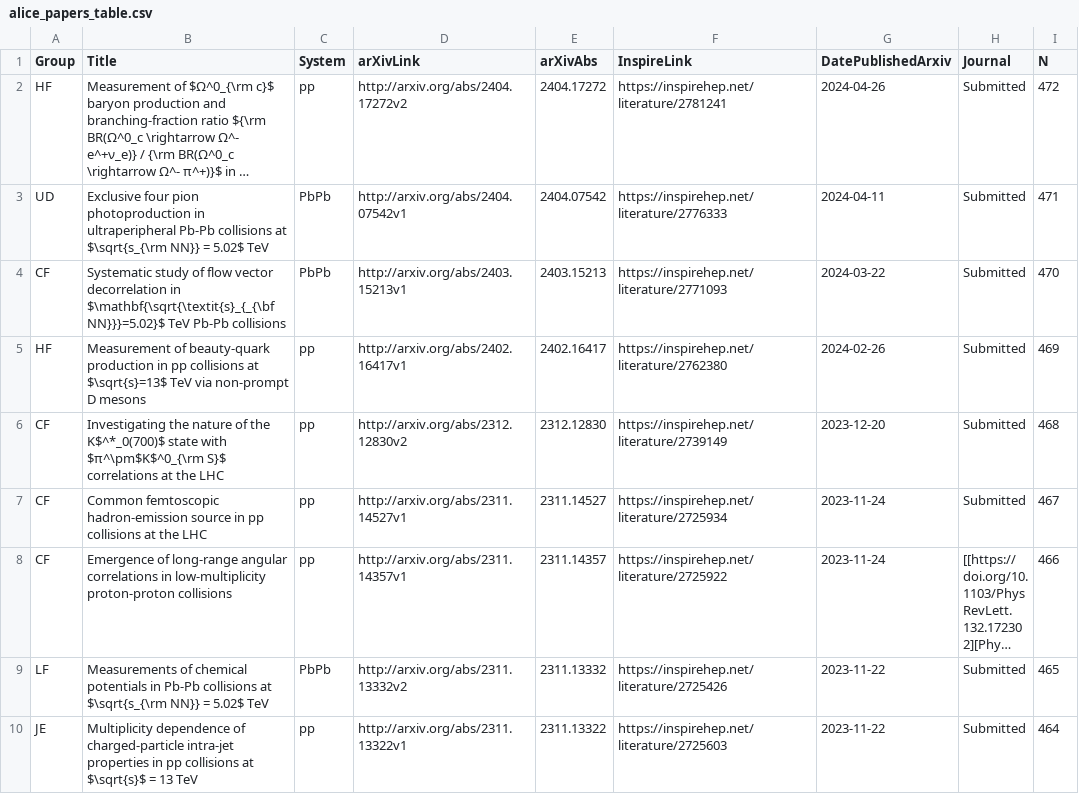
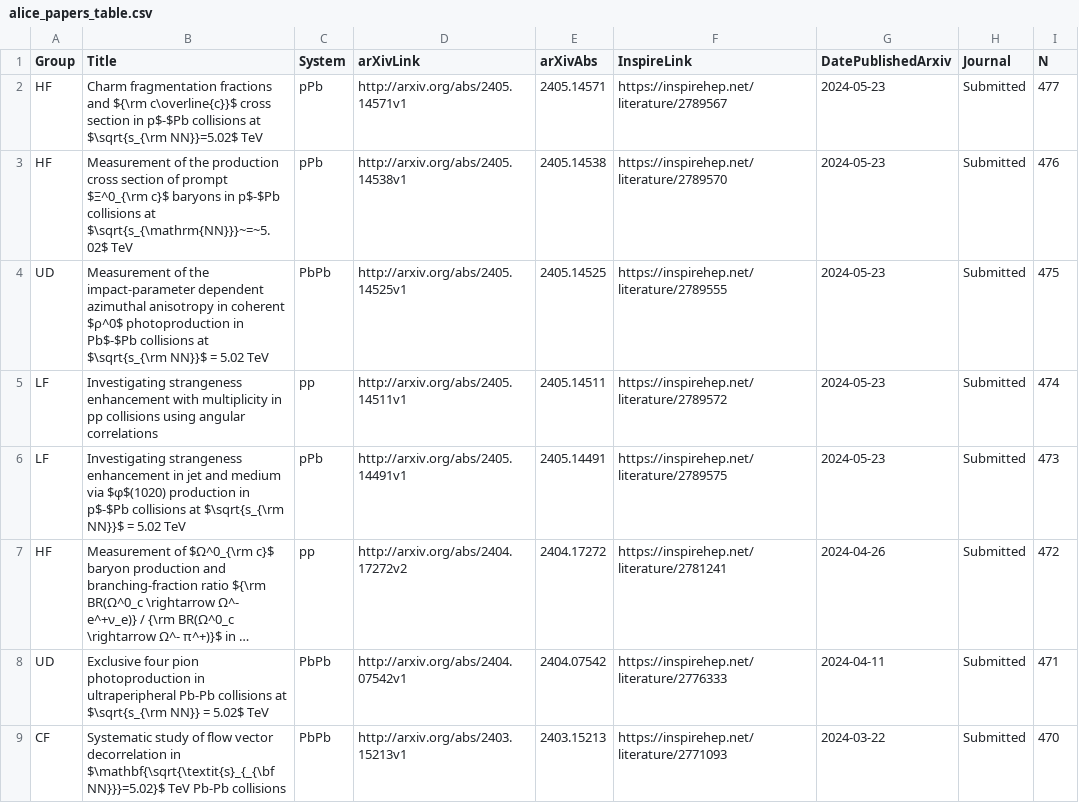
Before and after one commit to matplo/alice_papers, a CSV file: twiki/alice_papers_table.csv, drawn as a sheet; only a part is shown; the shorter side is filled out with more unchanged rows; long unchanged cells end in …; the diff names each change by its address in the sheet, - before the commit and + after, or states it on an @@ line.

```diff
--- a/twiki/alice_papers_table.csv
+++ b/twiki/alice_papers_table.csv
+row 2: HF | Charm fragmentation fractions and ${\rm c\overline{c}}$ cross section in p$-$Pb collisions at $\sqrt{s_{\rm NN}}=5.02$ TeV | pPb | http://arxiv.org/abs/2405.14571v1 | 2405.14571 | https://inspirehep.net/literature/2789567 | 2024-05-23 | Submitted | 477
+row 3: HF | Measurement of the production cross section of prompt $Ξ^0_{\rm c}$ baryons in p$-$Pb collisions at $\sqrt{s_{\mathrm{NN}}}~=~5.02$ TeV | pPb | http://arxiv.org/abs/2405.14538v1 | 2405.14538 | https://inspirehep.net/literature/2789570 | 2024-05-23 | Submitted | 476
+row 4: UD | Measurement of the impact-parameter dependent azimuthal anisotropy in coherent $ρ^0$ photoproduction in Pb$-$Pb collisions at $\sqrt{s_{\rm NN}}$ = 5.02 TeV | PbPb | http://arxiv.org/abs/2405.14525v1 | 2405.14525 | https://inspirehep.net/literature/2789555 | 2024-05-23 | Submitted | 475
+row 5: LF | Investigating strangeness enhancement with multiplicity in pp collisions using angular correlations | pp | http://arxiv.org/abs/2405.14511v1 | 2405.14511 | https://inspirehep.net/literature/2789572 | 2024-05-23 | Submitted | 474
+row 6: LF | Investigating strangeness enhancement in jet and medium via $φ$(1020) production in p$-$Pb collisions at $\sqrt{s_{\rm NN}}$ = 5.02 TeV | pPb | http://arxiv.org/abs/2405.14491v1 | 2405.14491 | https://inspirehep.net/literature/2789575 | 2024-05-23 | Submitted | 473
```
Also changed, not shown: 7 other files.
